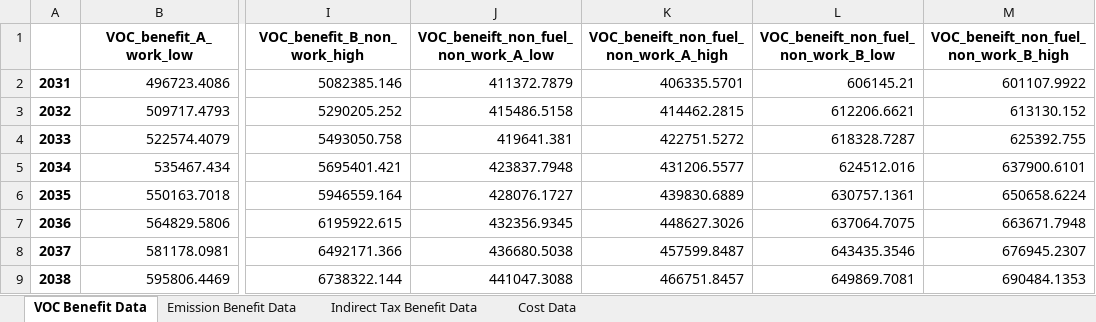
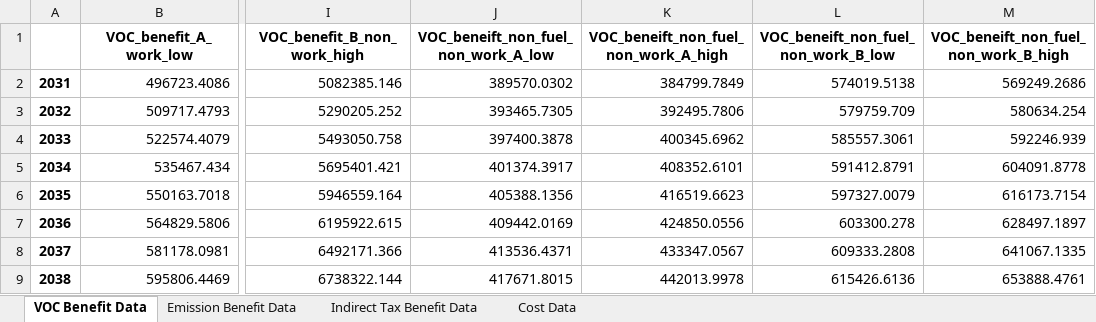
Before and after one commit to jackli100/Economy-coursework, an Excel workbook: output_data.xlsx, sheet VOC Benefit Data, drawn as a sheet; only a part is shown, gaps mark what is left out; values as stored, in another font and other column widths than the file's, no borders; the diff covers the shown part only; the diff names each change by its address in the sheet, - before the commit and + after, or states it on an @@ line.

```diff
--- a/output_data.xlsx (sheet VOC Benefit Data)
+++ b/output_data.xlsx (sheet VOC Benefit Data)
-J2: 411372.7879
+J2: 389570.0302
-K2: 406335.5701
+K2: 384799.7849
-L2: 606145.21
+L2: 574019.5138
-M2: 601107.9922
+M2: 569249.2686
-J3: 415486.5158
+J3: 393465.7305
-K3: 414462.2815
+K3: 392495.7806
-L3: 612206.6621
+L3: 579759.709
-M3: 613130.152
+M3: 580634.254
-J4: 419641.381
+J4: 397400.3878
-K4: 422751.5272
+K4: 400345.6962
-L4: 618328.7287
+L4: 585557.3061
-M4: 625392.755
+M4: 592246.939
-J5: 423837.7948
+J5: 401374.3917
-K5: 431206.5577
+K5: 408352.6101
-L5: 624512.016
+L5: 591412.8791
-M5: 637900.6101
+M5: 604091.8778
-J6: 428076.1727
+J6: 405388.1356
-K6: 439830.6889
+K6: 416519.6623
-L6: 630757.1361
+L6: 597327.0079
-M6: 650658.6224
+M6: 616173.7154
-J7: 432356.9345
+J7: 409442.0169
-K7: 448627.3026
+K7: 424850.0556
-L7: 637064.7075
+L7: 603300.278
-M7: 663671.7948
+M7: 628497.1897
-J8: 436680.5038
+J8: 413536.4371
-K8: 457599.8487
+K8: 433347.0567
-L8: 643435.3546
+L8: 609333.2808
-M8: 676945.2307
+M8: 641067.1335
-J9: 441047.3088
+J9: 417671.8015
-K9: 466751.8457
+K9: 442013.9978
-L9: 649869.7081
+L9: 615426.6136
-M9: 690484.1353
+M9: 653888.4761
```
Also changed, not shown: 208 edited cells elsewhere in this sheet, output_sum.xlsx, 3 other files.
